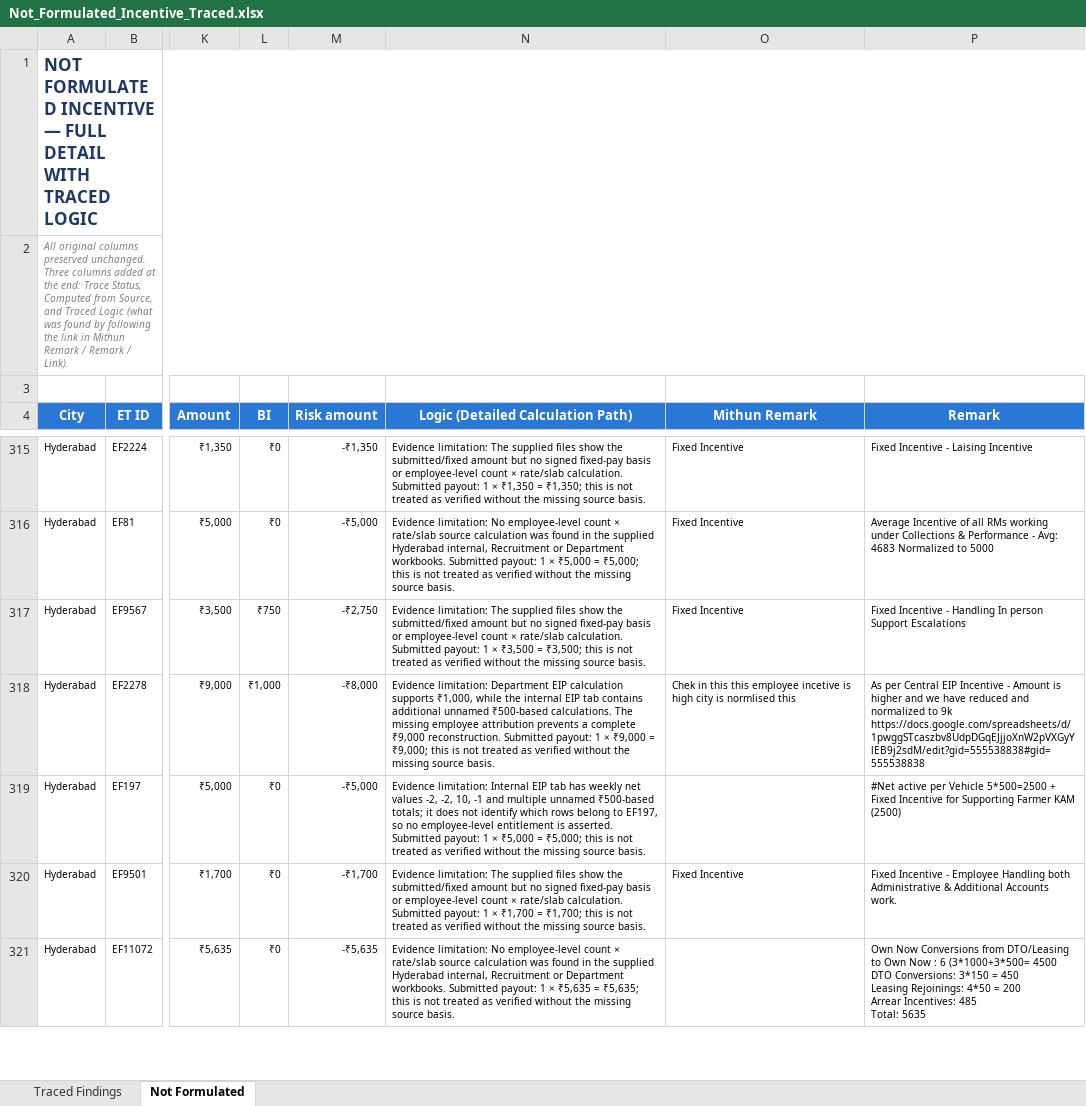
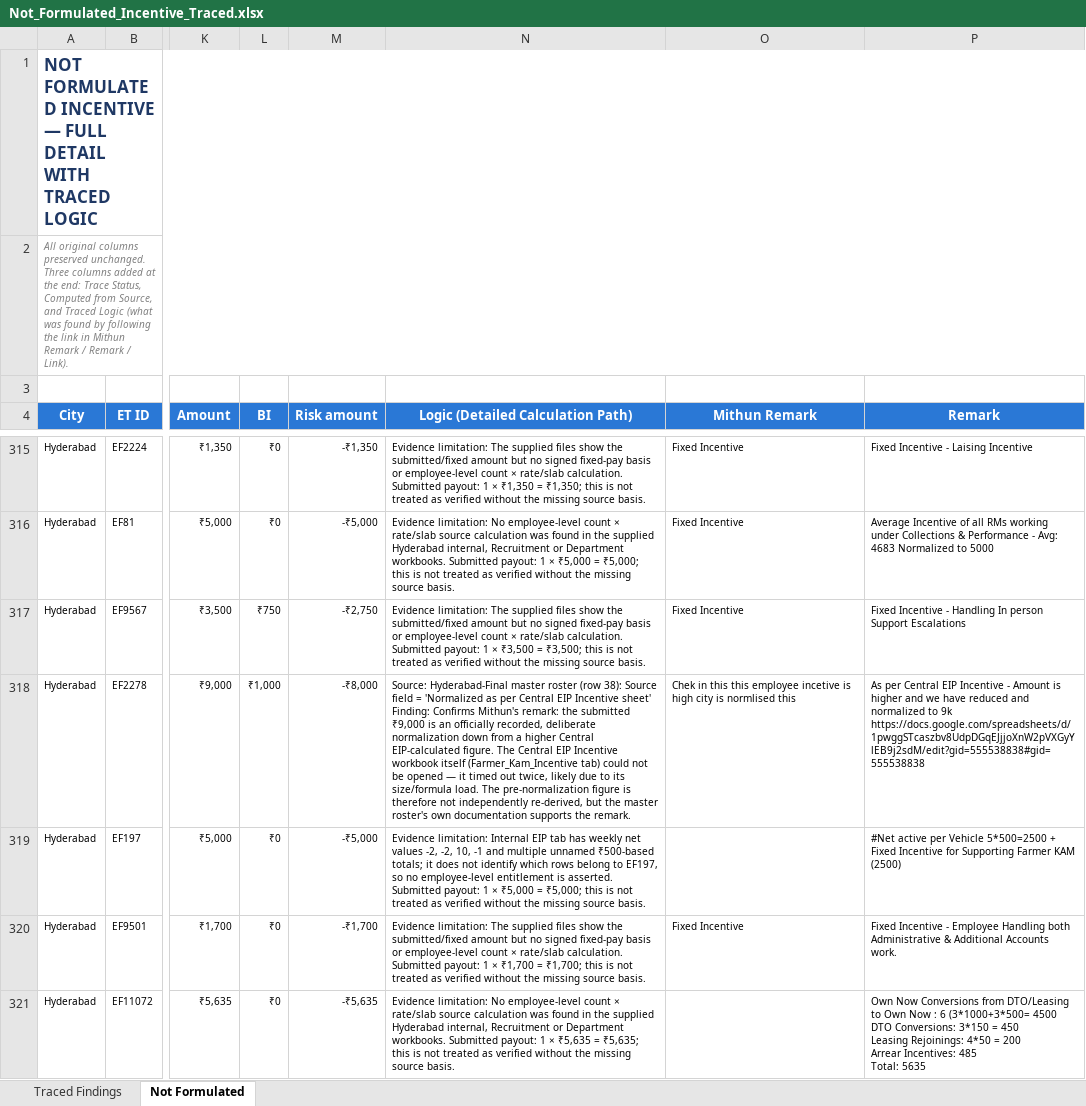
Before and after one commit to mithunjaiswar/mithunjaiswar, an Excel workbook: Not_Formulated_Incentive_Traced.xlsx, sheet Not Formulated, drawn as a sheet; only a part is shown, gaps mark what is left out; values as stored, in another font and other column widths than the file's, no borders; table styles not drawn; ↵ is a line break in a cell; the diff covers the shown part only; the diff names each change by its address in the sheet, - before the commit and + after, or states it on an @@ line.

```diff
--- a/Not_Formulated_Incentive_Traced.xlsx (sheet Not Formulated)
+++ b/Not_Formulated_Incentive_Traced.xlsx (sheet Not Formulated)
-N318: Evidence limitation: Department EIP calculation supports ₹1,000, while the internal EIP tab contains additional unnamed ₹500-based calculations. The missing employee attribution prevents a complete ₹9,000 reconstruction. Submitted payout: 1 × ₹9,000 = ₹9,000; this is not treated as verified without the missing source basis.
+N318: Source: Hyderabad-Final master roster (row 38): Source field = 'Normalized as per Central EIP Incentive sheet' ↵ Finding: Confirms Mithun's remark: the submitted ₹9,000 is an officially recorded, deliberate normalization down from a higher Central EIP-calculated figure. The Central EIP Incentive workbook itself (Farmer_Kam_Incentive tab) could not be opened — it timed out twice, likely due to its size/formula load. The pre-normalization figure is therefore not independently re-derived, but the master roster's own documentation supports the remark.
```
Also changed, not shown: 93 edited cells and cell formats elsewhere in this sheet, sheet Traced Findings.
